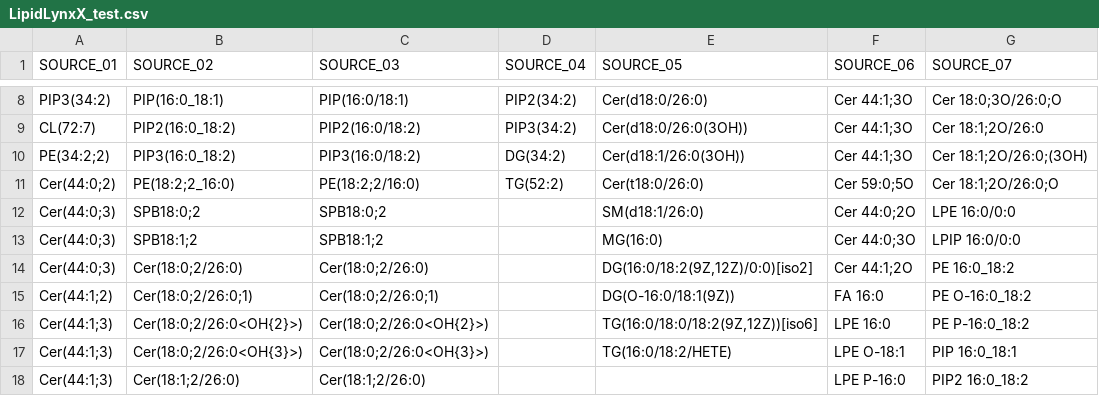
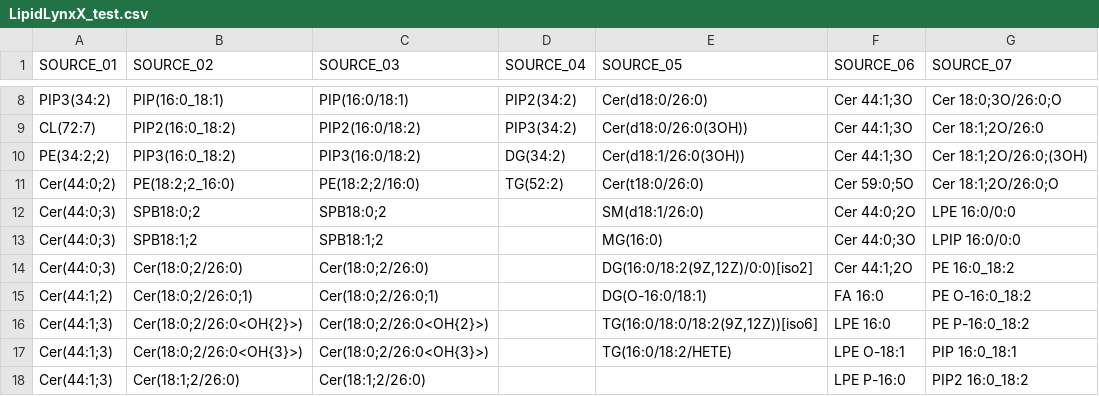
Before and after one commit to SysMedOs/LipidLynxX, a CSV file: doc/sample_data/input/LipidLynxX_test.csv, drawn as a sheet; only a part is shown, gaps mark what is left out; the diff names each change by its address in the sheet, - before the commit and + after, or states it on an @@ line.

```diff
--- a/doc/sample_data/input/LipidLynxX_test.csv
+++ b/doc/sample_data/input/LipidLynxX_test.csv
-E15 (SOURCE_05): DG(O-16:0/18:1(9Z))
+E15 (SOURCE_05): DG(O-16:0/18:1)
```
Also changed, not shown: 2 other files.
